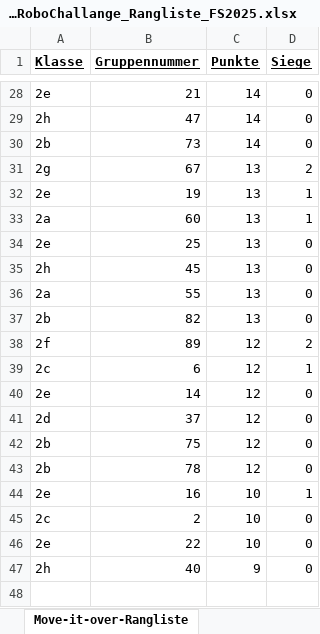
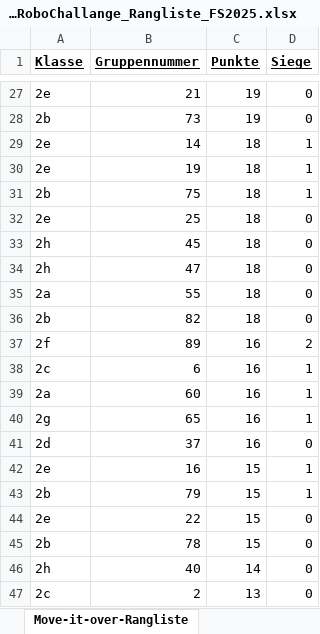
Before and after one commit to camillagretsch/KWI-RoboChallenge, an Excel workbook: KWI-RoboChallange_Rangliste_FS2025.xlsx, sheet Move-it-over-Rangliste, drawn as a sheet; only a part is shown, gaps mark what is left out; values as stored, in another font and other column widths than the file's, no borders; removed rows and columns are numbered as before the commit, all else as after; the diff covers the shown part only; the diff names each change by its address in the sheet, - before the commit and + after, or states it on an @@ line.

```diff
--- a/KWI-RoboChallange_Rangliste_FS2025.xlsx (sheet Move-it-over-Rangliste)
+++ b/KWI-RoboChallange_Rangliste_FS2025.xlsx (sheet Move-it-over-Rangliste)
-C27 (Punkte): 14
+C27 (Punkte): 19
-row 29: 2h | 47 | 14 | 0
-C28 (Punkte): 14
+C28 (Punkte): 19
-row 31: 2g | 67 | 13 | 2
+row 29: 2e | 14 | 18 | 1
-C30 (Punkte): 13
+C30 (Punkte): 18
-row 33: 2a | 60 | 13 | 1
+row 31: 2b | 75 | 18 | 1
-C32:C33 (Punkte): 13
+C32:C33 (Punkte): 18
+row 34: 2h | 47 | 18 | 0
-C35:C36 (Punkte): 13
+C35:C36 (Punkte): 18
-C37:C38 (Punkte): 12
+C37:C38 (Punkte): 16
-row 40: 2e | 14 | 12 | 0
+row 39: 2a | 60 | 16 | 1
+row 40: 2g | 65 | 16 | 1
-C41 (Punkte): 12
+C41 (Punkte): 16
-row 42: 2b | 75 | 12 | 0
-row 43: 2b | 78 | 12 | 0
-C42 (Punkte): 10
+C42 (Punkte): 15
-row 45: 2c | 2 | 10 | 0
+row 43: 2b | 79 | 15 | 1
-C44 (Punkte): 10
+C44 (Punkte): 15
+row 45: 2b | 78 | 15 | 0
-C46 (Punkte): 9
+C46 (Punkte): 14
+row 47: 2c | 2 | 13 | 0
```
Also changed, not shown: 11 added rows, 12 removed rows and 18 edited cells elsewhere in this sheet, sheet Move-it-over-Spielplan, 1 other file.
